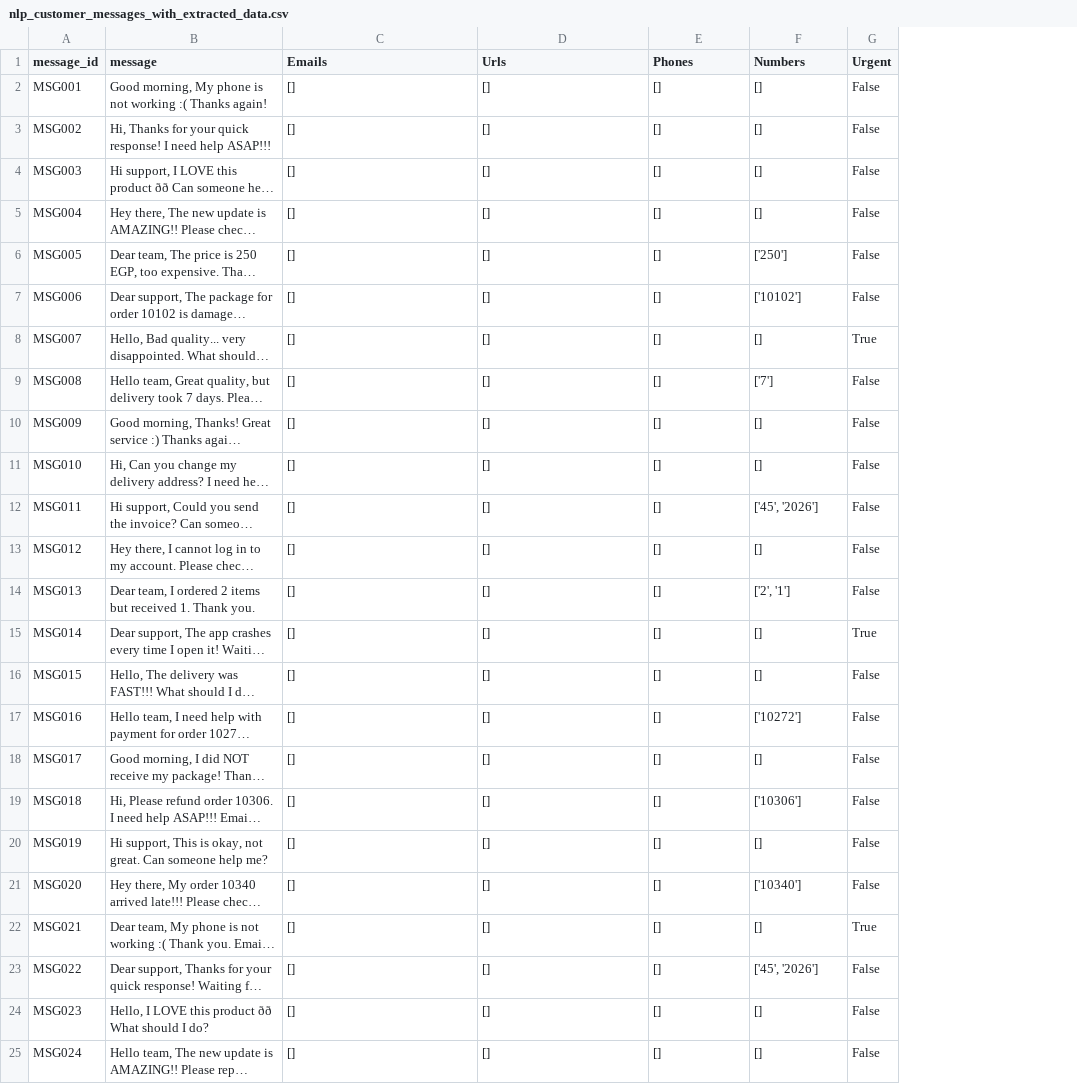
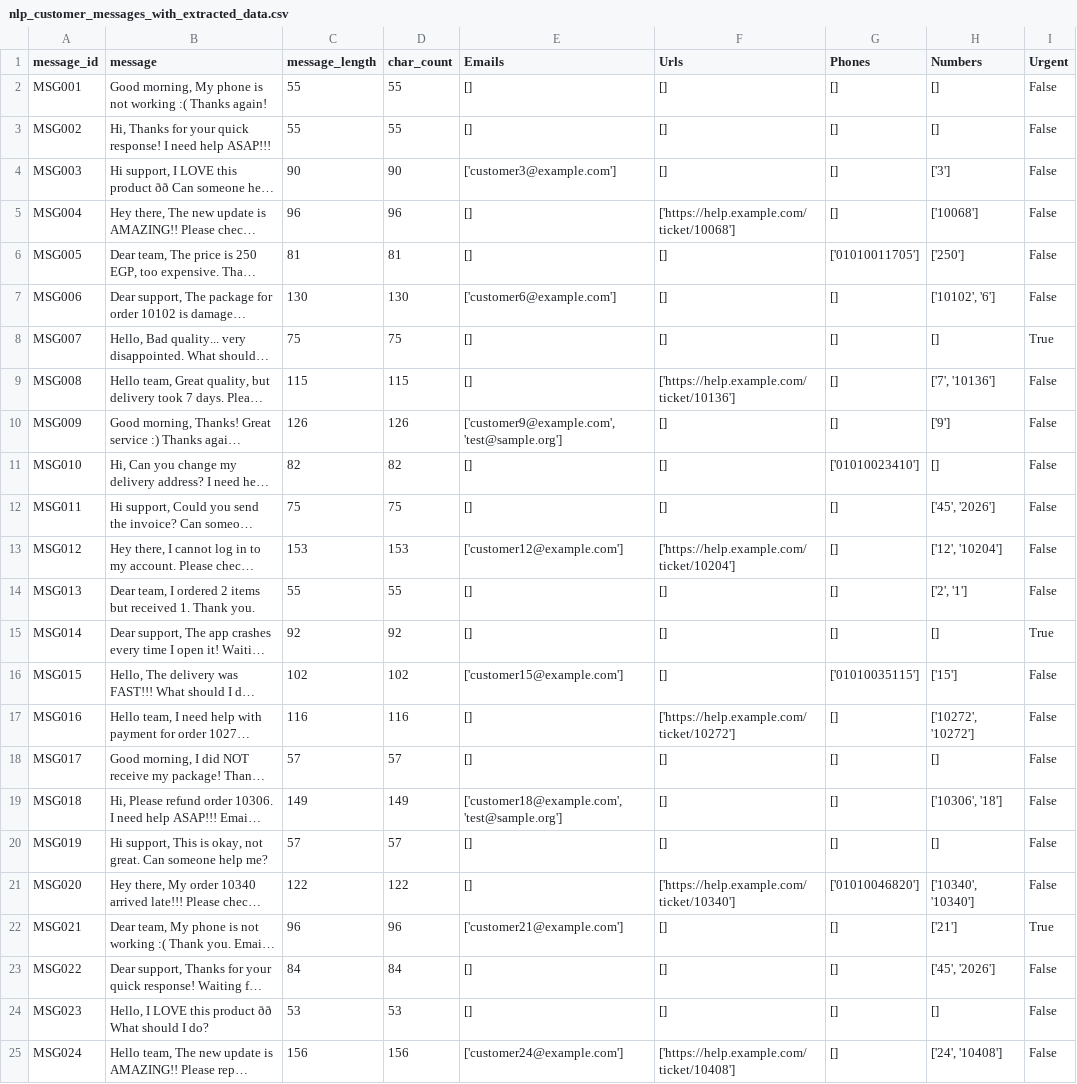
Before and after one commit to Mohammad1s/Tasks-Python, a CSV file: NLP/nlp_customer_messages_with_extracted_data.csv, drawn as a sheet; only a part is shown; long unchanged cells end in …; addresses are those after the commit; the diff covers the shown part only; the diff names each change by its address in the sheet, - before the commit and + after, or states it on an @@ line.

Commit message:
Update nlp_customer_messages_with_extracted_data.csv

```diff
--- a/NLP/nlp_customer_messages_with_extracted_data.csv
+++ b/NLP/nlp_customer_messages_with_extracted_data.csv
+column C (message_length), rows 2-25: 55 | 55 | 90 | 96 | 81 | 130 | 75 | 115 | 126 | 82 | 75 | 153 | 55 | 92 | 102 | 116 | 57 | 149 | 57 | 122 | 96 | 84 | 53 | 156
+column D (char_count), rows 2-25: 55 | 55 | 90 | 96 | 81 | 130 | 75 | 115 | 126 | 82 | 75 | 153 | 55 | 92 | 102 | 116 | 57 | 149 | 57 | 122 | 96 | 84 | 53 | 156
-E4 (Emails): []
+E4 (Emails): ['customer3@example.com']
-H4 (Numbers): []
+H4 (Numbers): ['3']
-F5 (Urls): []
+F5 (Urls): ['https://help.example.com/ticket/10068']
-H5 (Numbers): []
+H5 (Numbers): ['10068']
-G6 (Phones): []
+G6 (Phones): ['01010011705']
-E7 (Emails): []
+E7 (Emails): ['customer6@example.com']
-H7 (Numbers): ['10102']
+H7 (Numbers): ['10102', '6']
-F9 (Urls): []
+F9 (Urls): ['https://help.example.com/ticket/10136']
-H9 (Numbers): ['7']
+H9 (Numbers): ['7', '10136']
-E10 (Emails): []
+E10 (Emails): ['customer9@example.com', 'test@sample.org']
-H10 (Numbers): []
+H10 (Numbers): ['9']
-G11 (Phones): []
+G11 (Phones): ['01010023410']
-E13 (Emails): []
+E13 (Emails): ['customer12@example.com']
-F13 (Urls): []
+F13 (Urls): ['https://help.example.com/ticket/10204']
-H13 (Numbers): []
+H13 (Numbers): ['12', '10204']
-E16 (Emails): []
+E16 (Emails): ['customer15@example.com']
-G16 (Phones): []
+G16 (Phones): ['01010035115']
-H16 (Numbers): []
+H16 (Numbers): ['15']
-F17 (Urls): []
+F17 (Urls): ['https://help.example.com/ticket/10272']
-H17 (Numbers): ['10272']
+H17 (Numbers): ['10272', '10272']
-E19 (Emails): []
+E19 (Emails): ['customer18@example.com', 'test@sample.org']
-H19 (Numbers): ['10306']
+H19 (Numbers): ['10306', '18']
-F21 (Urls): []
+F21 (Urls): ['https://help.example.com/ticket/10340']
-G21 (Phones): []
+G21 (Phones): ['01010046820']
-H21 (Numbers): ['10340']
+H21 (Numbers): ['10340', '10340']
-E22 (Emails): []
+E22 (Emails): ['customer21@example.com']
-H22 (Numbers): []
+H22 (Numbers): ['21']
-E25 (Emails): []
+E25 (Emails): ['customer24@example.com']
-F25 (Urls): []
+F25 (Urls): ['https://help.example.com/ticket/10408']
-H25 (Numbers): []
+H25 (Numbers): ['24', '10408']
```
Also changed, not shown: 72 edited cells elsewhere in this file.
